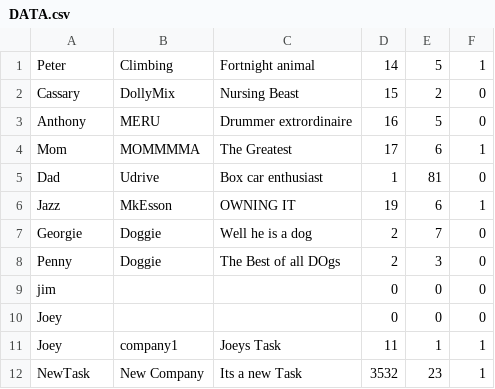
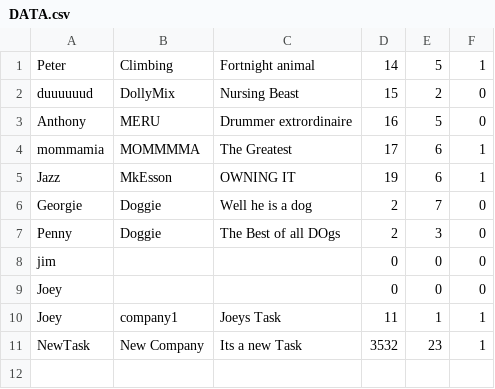
Before and after one commit to joesphbreslin/TaskManager, a CSV file: TaskList/TaskList/DATA.csv, drawn as a sheet.

```diff
--- a/TaskList/TaskList/DATA.csv
+++ b/TaskList/TaskList/DATA.csv
@@ -1,6 +1,5 @@
 Peter,Climbing,Fortnight animal,14,5,1
-Cassary,DollyMix,Nursing Beast,15,2,0
+duuuuuud,DollyMix,Nursing Beast,15,2,0
 Anthony,MERU,Drummer extrordinaire,16,5,0
-Mom,MOMMMMA,The Greatest,17,6,1
-Dad,Udrive,Box car enthusiast,1,81,0
+mommamia,MOMMMMA,The Greatest,17,6,1
 Jazz,MkEsson,OWNING IT,19,6,1
```
Also changed, not shown: 17 other files.
